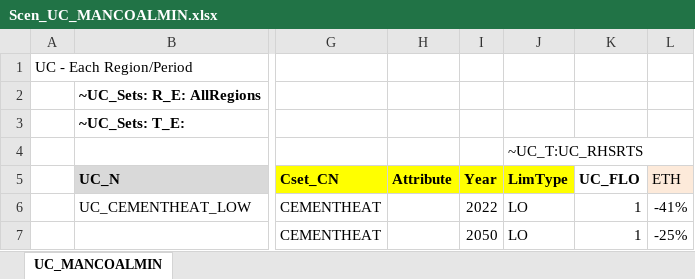
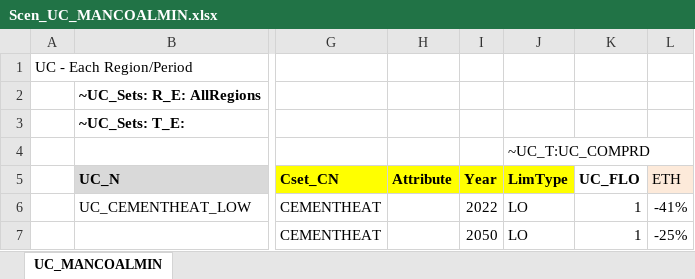
Before and after one commit to Tamenew/MANU2025, an Excel workbook: SuppXLS/Scen_UC_MANCOALMIN.xlsx, sheet UC_MANCOALMIN, drawn as a sheet; only a part is shown, gaps mark what is left out; values as stored, in another font and other column widths than the file's, no borders; the diff names each change by its address in the sheet, - before the commit and + after, or states it on an @@ line.

```diff
--- a/SuppXLS/Scen_UC_MANCOALMIN.xlsx (sheet UC_MANCOALMIN)
+++ b/SuppXLS/Scen_UC_MANCOALMIN.xlsx (sheet UC_MANCOALMIN)
-J4 (LimType): ~UC_T:UC_RHSRTS
+J4 (LimType): ~UC_T:UC_COMPRD
```
Also changed, not shown: SuppXLS/Scen_UC_MANOILIMP.xlsx.
